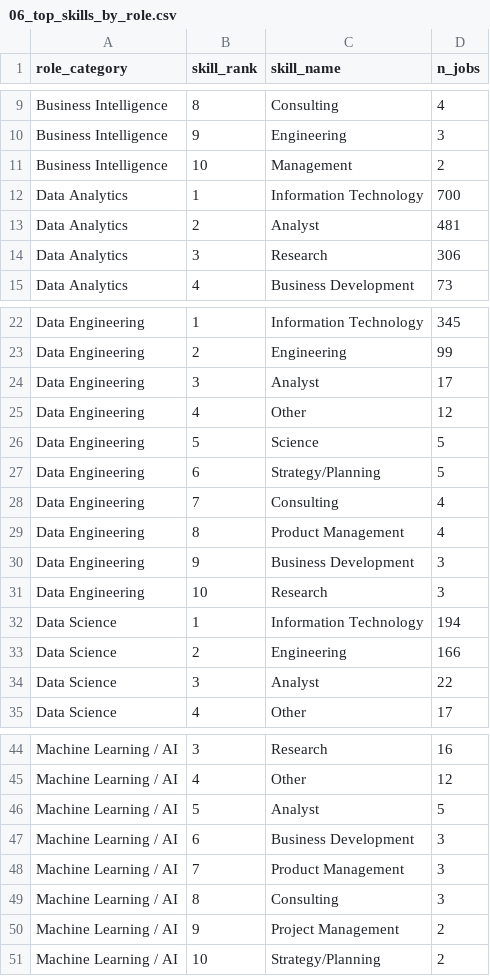
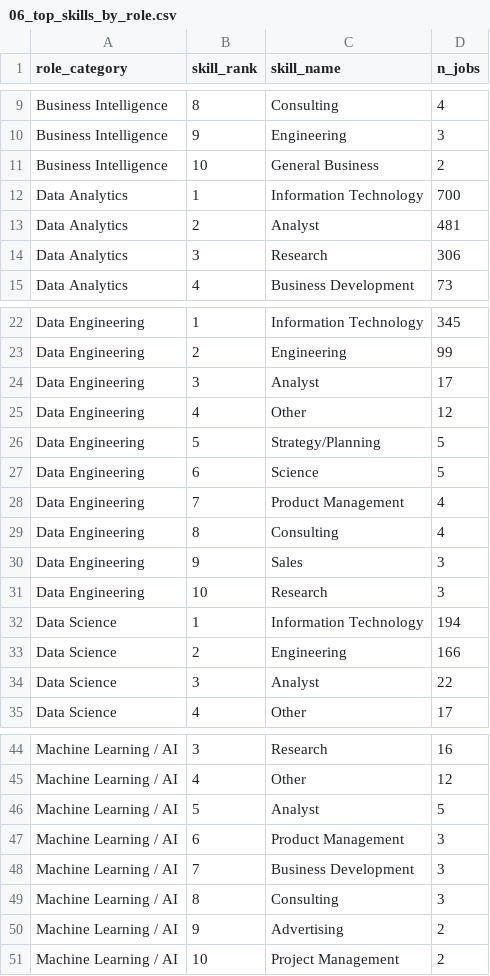
Before and after one commit to rubengarciad93bioinfo/data-job-market-intelligence, a CSV file: outputs/tables/06_top_skills_by_role.csv, drawn as a sheet; only a part is shown, gaps mark what is left out.

```diff
--- a/outputs/tables/06_top_skills_by_role.csv
+++ b/outputs/tables/06_top_skills_by_role.csv
@@ -10,3 +10,3 @@ Business Intelligence,8,Consulting,4
 Business Intelligence,9,Engineering,3
-Business Intelligence,10,Management,2
+Business Intelligence,10,General Business,2
 Data Analytics,1,Information Technology,700
@@ -25,7 +25,7 @@ Data Engineering,3,Analyst,17
 Data Engineering,4,Other,12
-Data Engineering,5,Science,5
-Data Engineering,6,Strategy/Planning,5
-Data Engineering,7,Consulting,4
-Data Engineering,8,Product Management,4
-Data Engineering,9,Business Development,3
+Data Engineering,5,Strategy/Planning,5
+Data Engineering,6,Science,5
+Data Engineering,7,Product Management,4
+Data Engineering,8,Consulting,4
+Data Engineering,9,Sales,3
 Data Engineering,10,Research,3
@@ -46,6 +46,6 @@ Machine Learning / AI,4,Other,12
 Machine Learning / AI,5,Analyst,5
-Machine Learning / AI,6,Business Development,3
-Machine Learning / AI,7,Product Management,3
+Machine Learning / AI,6,Product Management,3
+Machine Learning / AI,7,Business Development,3
 Machine Learning / AI,8,Consulting,3
-Machine Learning / AI,9,Project Management,2
-Machine Learning / AI,10,Strategy/Planning,2
+Machine Learning / AI,9,Advertising,2
+Machine Learning / AI,10,Project Management,2
```
Also changed, not shown: outputs/tables/02_top_titles.csv, outputs/tables/05_top_skills.csv, 14 other files.
